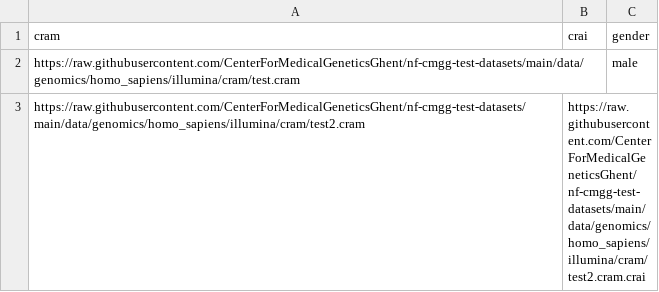
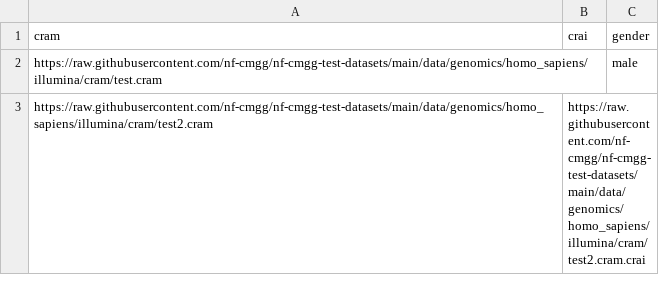
Before and after one commit to nf-cmgg/wisecondorx, a CSV file: assets/samplesheet.csv, drawn as a sheet.

```diff
--- a/assets/samplesheet.csv
+++ b/assets/samplesheet.csv
@@ -1,3 +1,3 @@
 cram,crai,gender
-https://raw.githubusercontent.com/CenterForMedicalGeneticsGhent/nf-cmgg-test-datasets/main/data/genomics/homo_sapiens/illumina/cram/test.cram,,male
-https://raw.githubusercontent.com/CenterForMedicalGeneticsGhent/nf-cmgg-test-datasets/main/data/genomics/homo_sapiens/illumina/cram/test2.cram,https://raw.githubusercontent.com/CenterForMedicalGeneticsGhent/nf-cmgg-test-datasets/main/data/genomics/homo_sapiens/illumina/cram/test2.cram.crai,
+https://raw.githubusercontent.com/nf-cmgg/nf-cmgg-test-datasets/main/data/genomics/homo_sapiens/illumina/cram/test.cram,,male
+https://raw.githubusercontent.com/nf-cmgg/nf-cmgg-test-datasets/main/data/genomics/homo_sapiens/illumina/cram/test2.cram,https://raw.githubusercontent.com/nf-cmgg/nf-cmgg-test-datasets/main/data/genomics/homo_sapiens/illumina/cram/test2.cram.crai,
```
Also changed, not shown: 9 other files.
